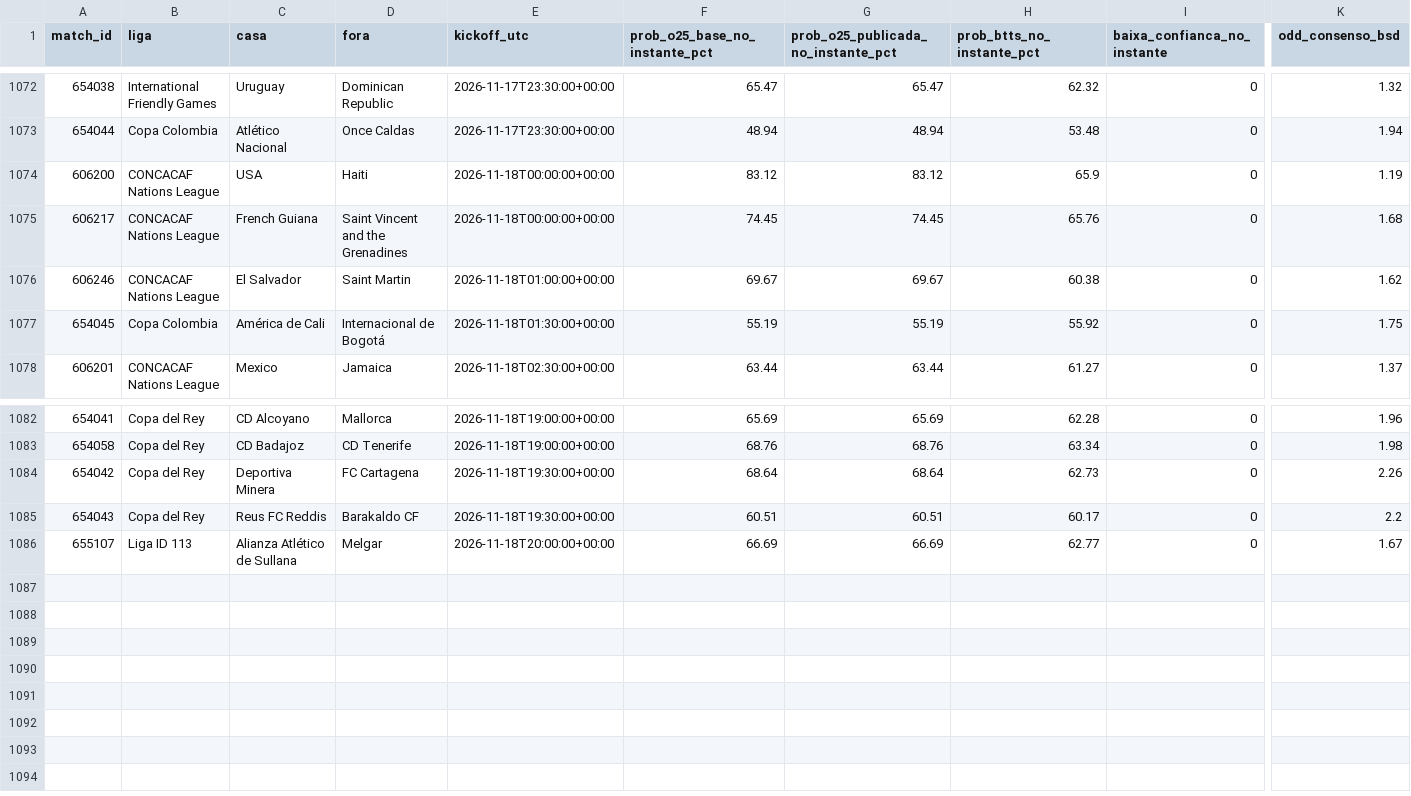
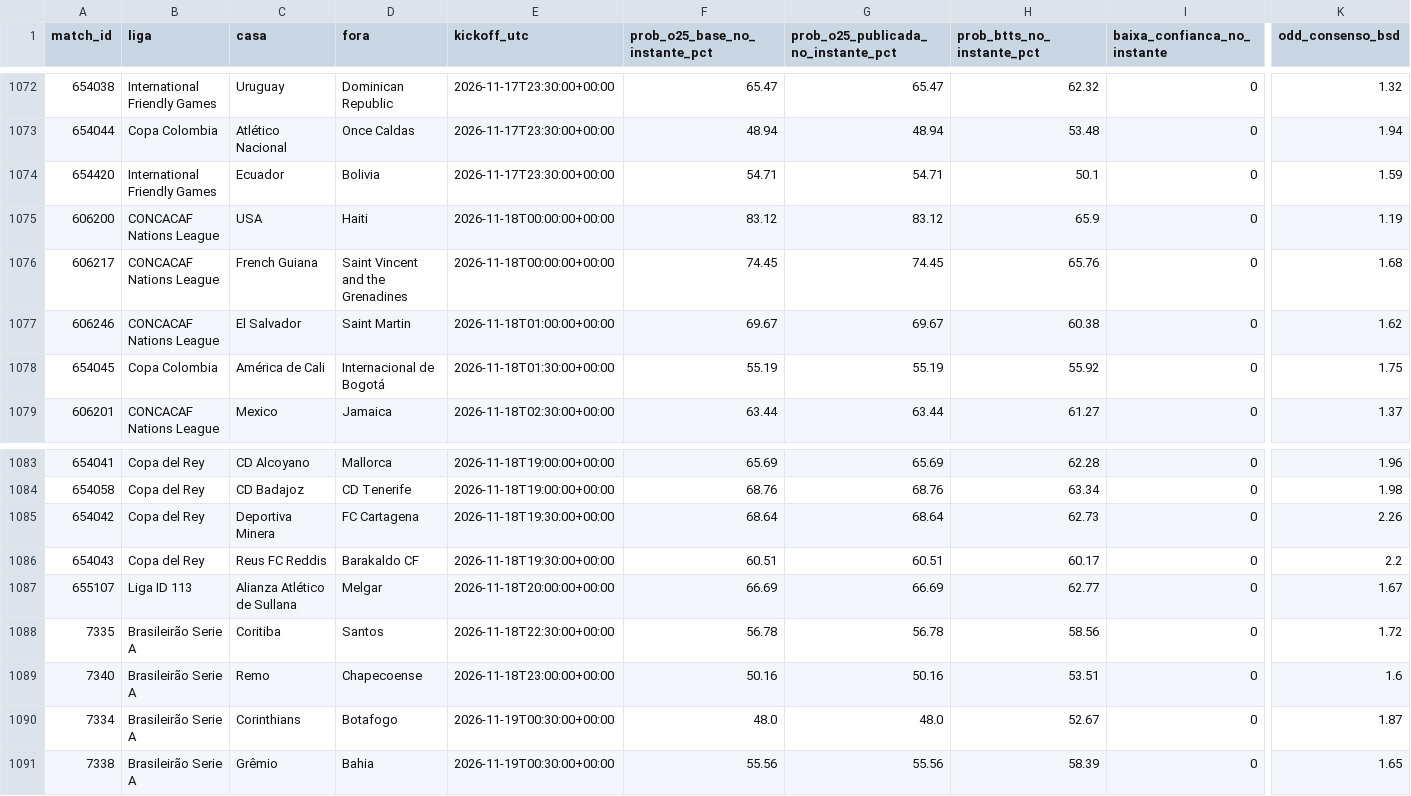
Before and after one commit to nunovinhas-creator/Monte-Carlos, a CSV file: roi_jogos.csv, drawn as a sheet; only a part is shown, gaps mark what is left out; rows hold the shown columns only; the diff names each change by its address in the sheet, - before the commit and + after, or states it on an @@ line.

```diff
--- a/roi_jogos.csv
+++ b/roi_jogos.csv
+row 1074: 654420 | International Friendly Games | Ecuador | Bolivia | 2026-11-17T23:30:00+00:00 | 54.71 | 54.71 | 50.1 | 0 | 1.59
+row 1088: 7335 | Brasileirão Serie A | Coritiba | Santos | 2026-11-18T22:30:00+00:00 | 56.78 | 56.78 | 58.56 | 0 | 1.72
+row 1089: 7340 | Brasileirão Serie A | Remo | Chapecoense | 2026-11-18T23:00:00+00:00 | 50.16 | 50.16 | 53.51 | 0 | 1.6
+row 1090: 7334 | Brasileirão Serie A | Corinthians | Botafogo | 2026-11-19T00:30:00+00:00 | 48.0 | 48.0 | 52.67 | 0 | 1.87
+row 1091: 7338 | Brasileirão Serie A | Grêmio | Bahia | 2026-11-19T00:30:00+00:00 | 55.56 | 55.56 | 58.39 | 0 | 1.65
```
Also changed, not shown: 4 other files.
